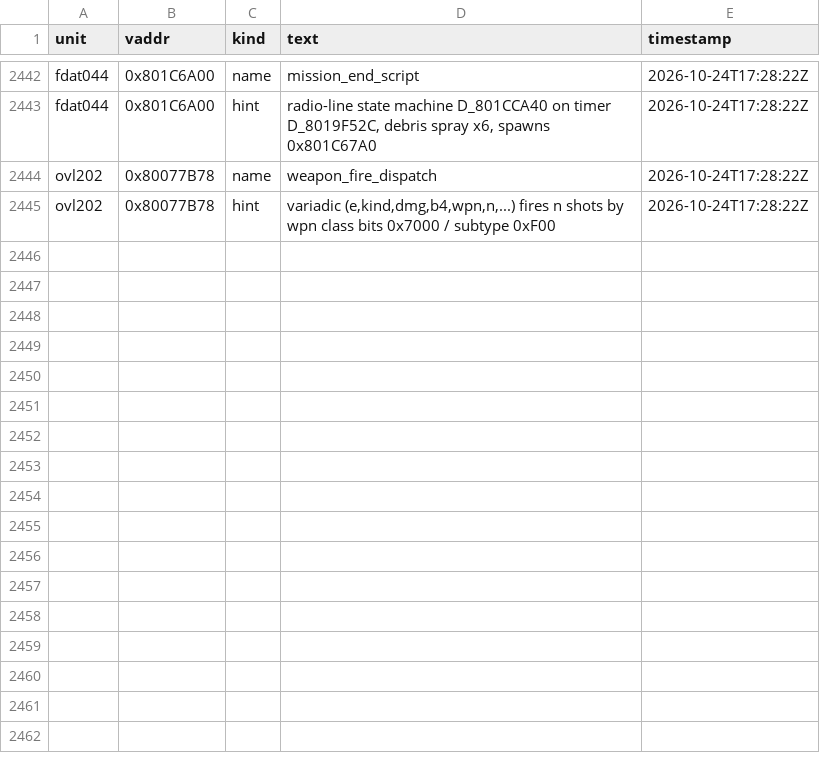
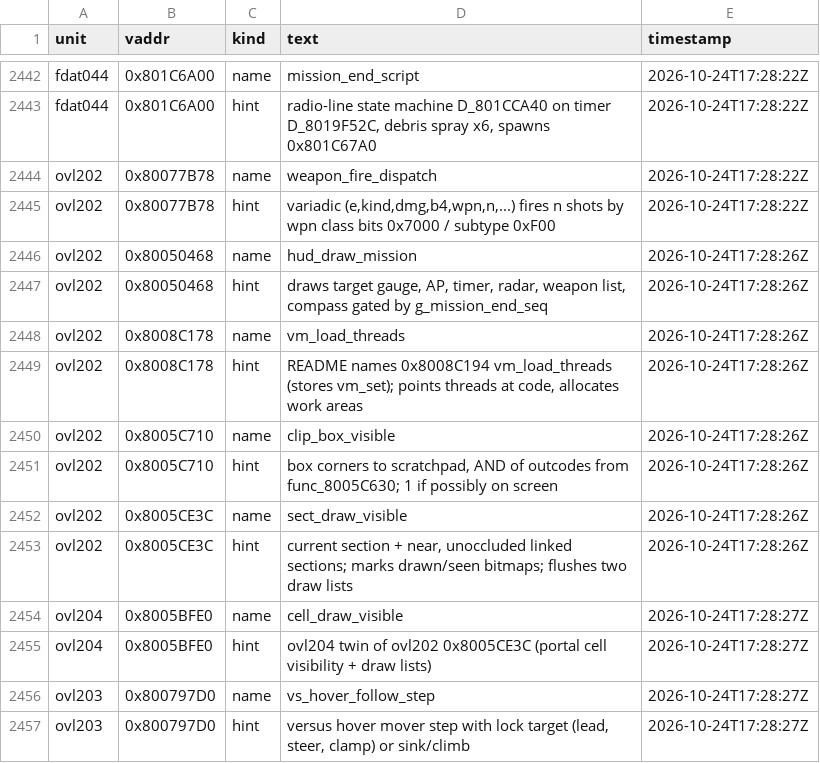
Before and after one commit to byroweb/AC1_RE, a TSV file: re/match/hints.tsv, drawn as a sheet; only a part is shown, gaps mark what is left out; the diff names each change by its address in the sheet, - before the commit and + after, or states it on an @@ line.

```diff
--- a/re/match/hints.tsv
+++ b/re/match/hints.tsv
+row 2446: ovl202 | 0x80050468 | name | hud_draw_mission | 2026-10-24T17:28:26Z
+row 2447: ovl202 | 0x80050468 | hint | draws target gauge, AP, timer, radar, weapon list, compass gated by g_mission_end_seq | 2026-10-24T17:28:26Z
+row 2448: ovl202 | 0x8008C178 | name | vm_load_threads | 2026-10-24T17:28:26Z
+row 2449: ovl202 | 0x8008C178 | hint | README names 0x8008C194 vm_load_threads (stores vm_set); points threads at code, allocates work areas | 2026-10-24T17:28:26Z
+row 2450: ovl202 | 0x8005C710 | name | clip_box_visible | 2026-10-24T17:28:26Z
+row 2451: ovl202 | 0x8005C710 | hint | box corners to scratchpad, AND of outcodes from func_8005C630; 1 if possibly on screen | 2026-10-24T17:28:26Z
+row 2452: ovl202 | 0x8005CE3C | name | sect_draw_visible | 2026-10-24T17:28:26Z
+row 2453: ovl202 | 0x8005CE3C | hint | current section + near, unoccluded linked sections; marks drawn/seen bitmaps; flushes two draw lists | 2026-10-24T17:28:26Z
+row 2454: ovl204 | 0x8005BFE0 | name | cell_draw_visible | 2026-10-24T17:28:27Z
+row 2455: ovl204 | 0x8005BFE0 | hint | ovl204 twin of ovl202 0x8005CE3C (portal cell visibility + draw lists) | 2026-10-24T17:28:27Z
+row 2456: ovl203 | 0x800797D0 | name | vs_hover_follow_step | 2026-10-24T17:28:27Z
+row 2457: ovl203 | 0x800797D0 | hint | versus hover mover step with lock target (lead, steer, clamp) or sink/climb | 2026-10-24T17:28:27Z
```
Also changed, not shown: tools/loop/ledger.tsv, 7 other files.
